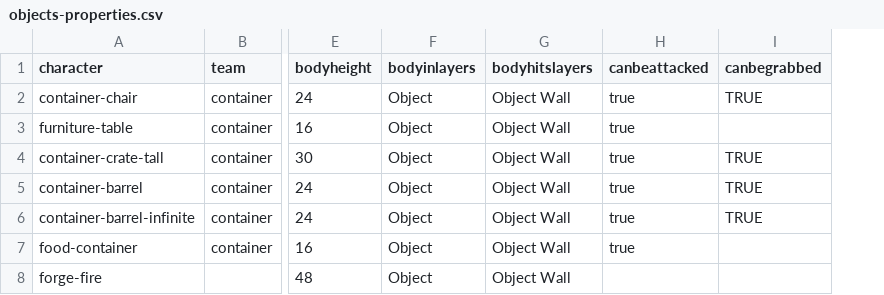
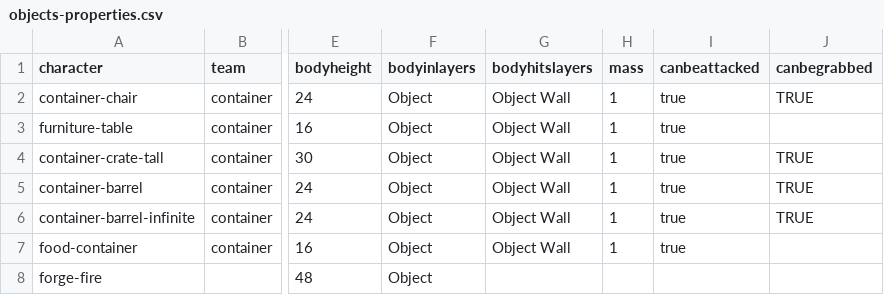
Before and after one commit to IoriBranford/dragontail, a CSV file: game/data/database/objects-properties.csv, drawn as a sheet; only a part is shown, gaps mark what is left out; the diff names each change by its address in the sheet, - before the commit and + after, or states it on an @@ line.

```diff
--- a/game/data/database/objects-properties.csv
+++ b/game/data/database/objects-properties.csv
+column H (mass), rows 2-7: all 1
-G8 (bodyhitslayers): Object Wall
+G8 (bodyhitslayers): (empty)
```
Also changed, not shown: game/data/database/objects-states.csv, 1 other file.
